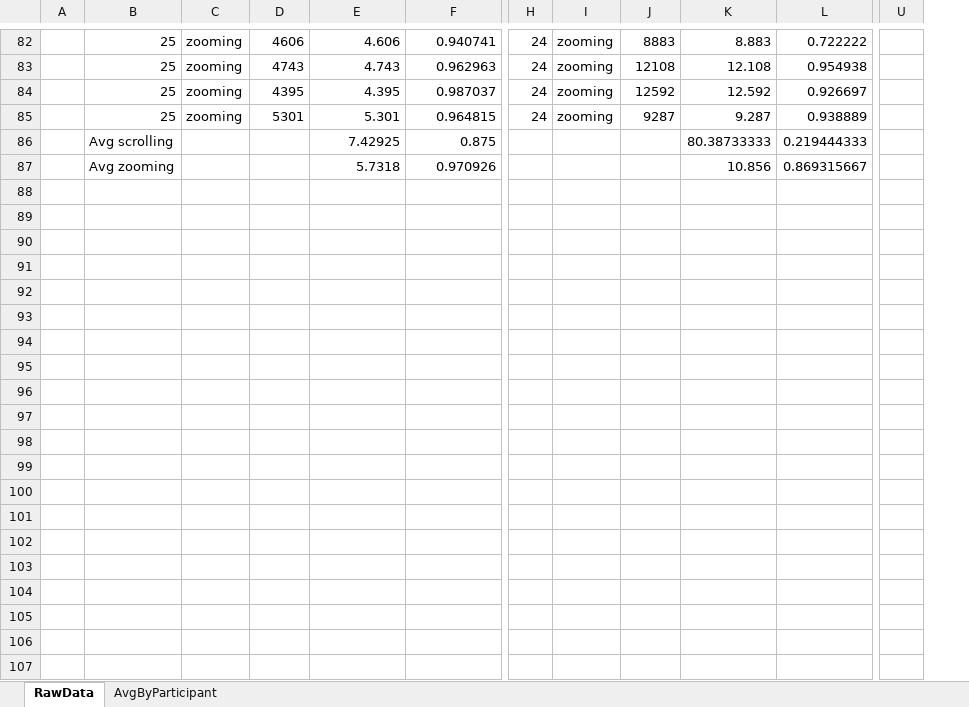
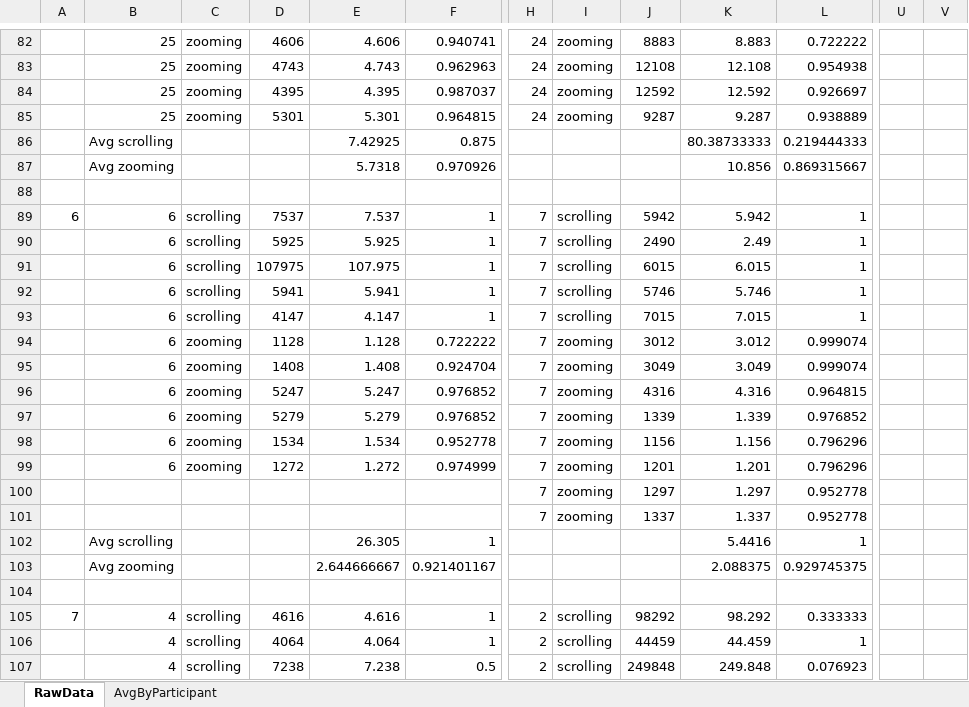
Before and after one commit to sjeblee/hci-project, an Excel workbook: Phase 3 - Experiment/Results.xlsx, sheet RawData, drawn as a sheet; only a part is shown, gaps mark what is left out; values as stored, in another font and other column widths than the file's, no borders; removed rows and columns are numbered as before the commit, all else as after; rows hold the shown columns only; the diff covers the shown part only; the diff names each change by its address in the sheet, - before the commit and + after, or states it on an @@ line.

Commit message:
Updated results spreadsheet with latest data and updated charts

```diff
--- a/Phase 3 - Experiment/Results.xlsx (sheet RawData)
+++ b/Phase 3 - Experiment/Results.xlsx (sheet RawData)
-column U, empty
+column U, empty
+column V, empty
+row 88: (empty)
+row 89: 6 | 6 | scrolling | 7537 | 7.537 | 1 | 7 | scrolling | 5942 | 5.942 | 1
+row 90:  | 6 | scrolling | 5925 | 5.925 | 1 | 7 | scrolling | 2490 | 2.49 | 1
+row 91:  | 6 | scrolling | 107975 | 107.975 | 1 | 7 | scrolling | 6015 | 6.015 | 1
+row 92:  | 6 | scrolling | 5941 | 5.941 | 1 | 7 | scrolling | 5746 | 5.746 | 1
+row 93:  | 6 | scrolling | 4147 | 4.147 | 1 | 7 | scrolling | 7015 | 7.015 | 1
+row 94:  | 6 | zooming | 1128 | 1.128 | 0.722222 | 7 | zooming | 3012 | 3.012 | 0.999074
+row 95:  | 6 | zooming | 1408 | 1.408 | 0.924704 | 7 | zooming | 3049 | 3.049 | 0.999074
+row 96:  | 6 | zooming | 5247 | 5.247 | 0.976852 | 7 | zooming | 4316 | 4.316 | 0.964815
+row 97:  | 6 | zooming | 5279 | 5.279 | 0.976852 | 7 | zooming | 1339 | 1.339 | 0.976852
+row 98:  | 6 | zooming | 1534 | 1.534 | 0.952778 | 7 | zooming | 1156 | 1.156 | 0.796296
+row 99:  | 6 | zooming | 1272 | 1.272 | 0.974999 | 7 | zooming | 1201 | 1.201 | 0.796296
+row 100:  |  |  |  |  |  | 7 | zooming | 1297 | 1.297 | 0.952778
+row 101:  |  |  |  |  |  | 7 | zooming | 1337 | 1.337 | 0.952778
+row 102:  | Avg scrolling |  |  | 26.305 | 1 |  |  |  | 5.4416 | 1
+row 103:  | Avg zooming |  |  | 2.644666667 | 0.921401167 |  |  |  | 2.088375 | 0.929745375
+row 104: (empty)
+row 105: 7 | 4 | scrolling | 4616 | 4.616 | 1 | 2 | scrolling | 98292 | 98.292 | 0.333333
+row 106:  | 4 | scrolling | 4064 | 4.064 | 1 | 2 | scrolling | 44459 | 44.459 | 1
+row 107:  | 4 | scrolling | 7238 | 7.238 | 0.5 | 2 | scrolling | 249848 | 249.848 | 0.076923
```
Also changed, not shown: 42 added rows and 25 edited cells elsewhere in this sheet, sheet AvgByParticipant, charts or pictures.
